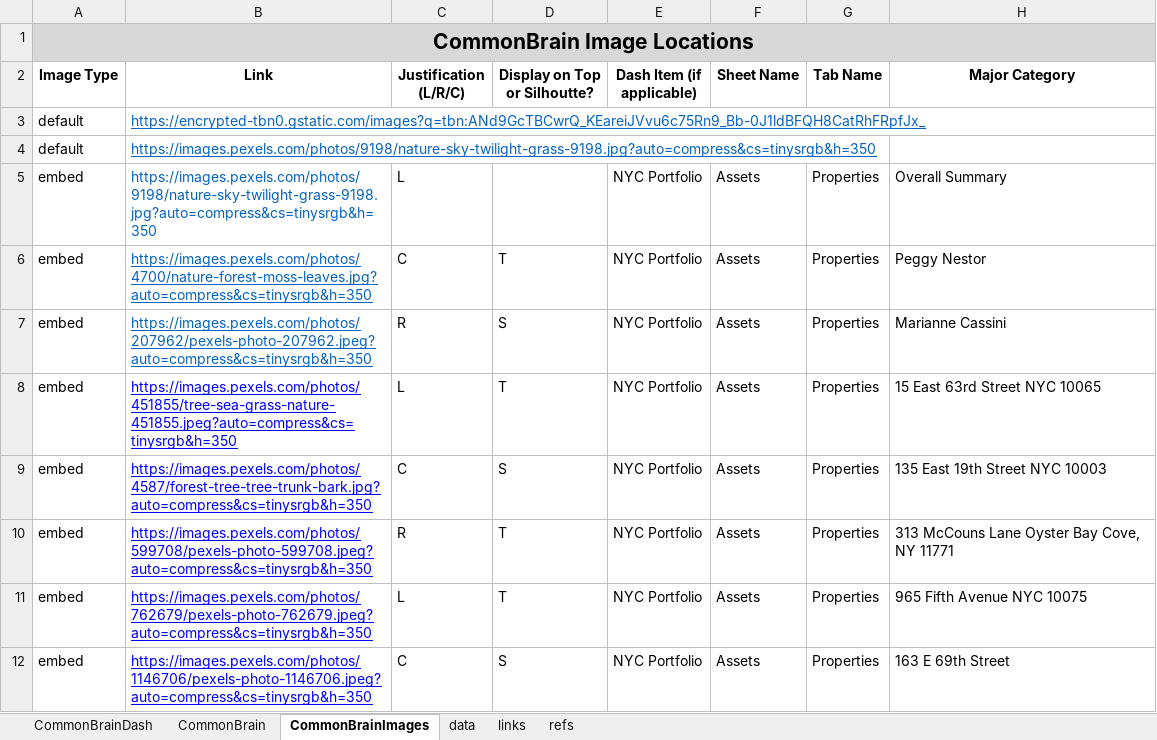
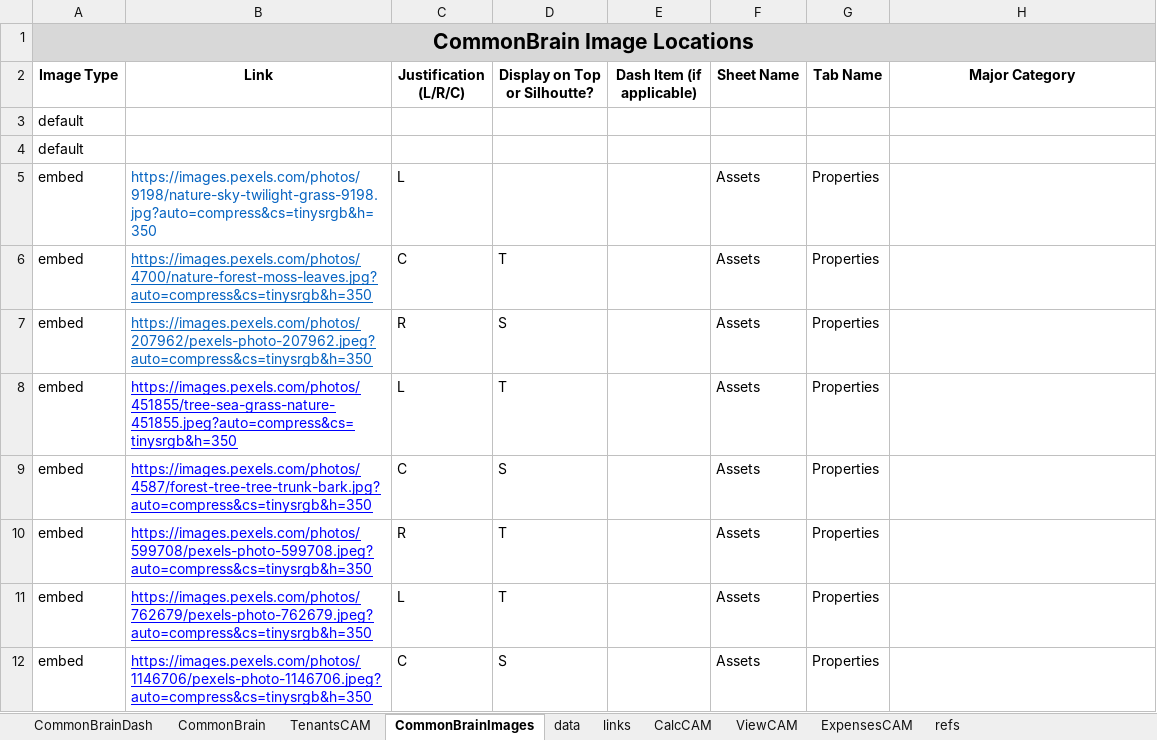
Before and after one commit to ITsolution-git/commonbrain, an Excel workbook: assets/templates/1.xlsx, sheet CommonBrainImages, drawn as a sheet; values as stored, in another font and other column widths than the file's, no borders; charts and pictures not drawn; the diff names each change by its address in the sheet, - before the commit and + after, or states it on an @@ line.

Commit message:
OFAC to public records; link new tab

```diff
--- a/assets/templates/1.xlsx (sheet CommonBrainImages)
+++ b/assets/templates/1.xlsx (sheet CommonBrainImages)
+sheet tab: TenantsCAM
+sheet tab: CalcCAM
+sheet tab: ViewCAM
+sheet tab: ExpensesCAM
-B3 (Link): https://encrypted-tbn0.gstatic.com/images?q=tbn:ANd9GcTBCwrQ_KEareiJVvu6c75Rn9_Bb-0J1ldBFQH8CatRhFRpfJx_
+B3 (Link): (empty)
-B4 (Link): https://images.pexels.com/photos/9198/nature-sky-twilight-grass-9198.jpg?auto=compress&cs=tinysrgb&h=350
+B4 (Link): (empty)
-E5:E12 (Dash Item (if applicable)): NYC Portfolio
+E5:E12 (Dash Item (if applicable)): (empty)
-H5 (Major Category): Overall Summary
+H5 (Major Category): (empty)
-H6 (Major Category): Peggy Nestor
+H6 (Major Category): (empty)
-H7 (Major Category): Marianne Cassini
+H7 (Major Category): (empty)
-H8 (Major Category): 15 East 63rd Street NYC 10065
+H8 (Major Category): (empty)
-H9 (Major Category): 135 East 19th Street NYC 10003
+H9 (Major Category): (empty)
-H10 (Major Category): 313 McCouns Lane Oyster Bay Cove, NY 11771
+H10 (Major Category): (empty)
-H11 (Major Category): 965 Fifth Avenue NYC 10075
+H11 (Major Category): (empty)
-H12 (Major Category): 163 E 69th Street
+H12 (Major Category): (empty)
```
Also changed, not shown: sheet CommonBrain, sheet CommonBrainDash, sheet links, sheet refs, sheet data, charts or pictures, 29 other files.
